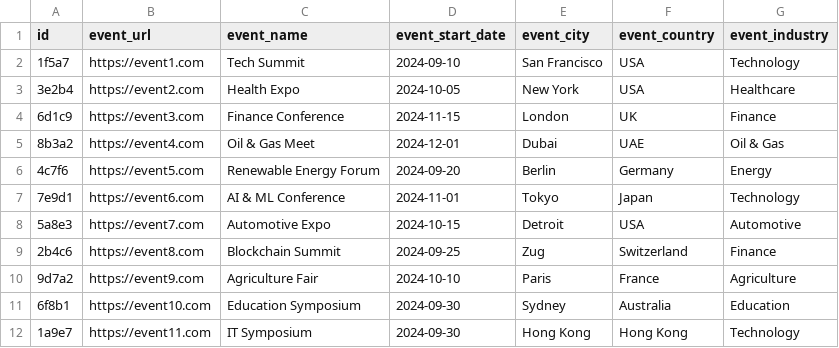
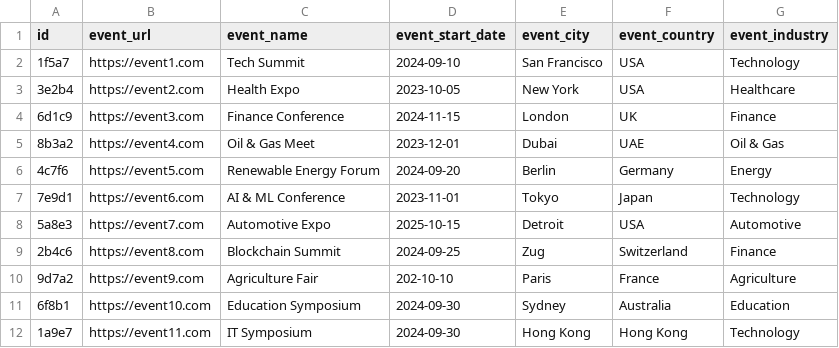
Before and after one commit to tahamazari/python-backend, a CSV file: events_info.csv, drawn as a sheet.

```diff
--- a/events_info.csv
+++ b/events_info.csv
@@ -2,10 +2,10 @@ id,event_url,event_name,event_start_date,event_city,event_country,event_industry
 1f5a7,https://event1.com,Tech Summit,2024-09-10,San Francisco,USA,Technology
-3e2b4,https://event2.com,Health Expo,2024-10-05,New York,USA,Healthcare
+3e2b4,https://event2.com,Health Expo,2023-10-05,New York,USA,Healthcare
 6d1c9,https://event3.com,Finance Conference,2024-11-15,London,UK,Finance
-8b3a2,https://event4.com,Oil & Gas Meet,2024-12-01,Dubai,UAE,Oil & Gas
+8b3a2,https://event4.com,Oil & Gas Meet,2023-12-01,Dubai,UAE,Oil & Gas
 4c7f6,https://event5.com,Renewable Energy Forum,2024-09-20,Berlin,Germany,Energy
-7e9d1,https://event6.com,AI & ML Conference,2024-11-01,Tokyo,Japan,Technology
-5a8e3,https://event7.com,Automotive Expo,2024-10-15,Detroit,USA,Automotive
+7e9d1,https://event6.com,AI & ML Conference,2023-11-01,Tokyo,Japan,Technology
+5a8e3,https://event7.com,Automotive Expo,2025-10-15,Detroit,USA,Automotive
 2b4c6,https://event8.com,Blockchain Summit,2024-09-25,Zug,Switzerland,Finance
-9d7a2,https://event9.com,Agriculture Fair,2024-10-10,Paris,France,Agriculture
+9d7a2,https://event9.com,Agriculture Fair,202-10-10,Paris,France,Agriculture
 6f8b1,https://event10.com,Education Symposium,2024-09-30,Sydney,Australia,Education
```
Also changed, not shown: 1 other file.
